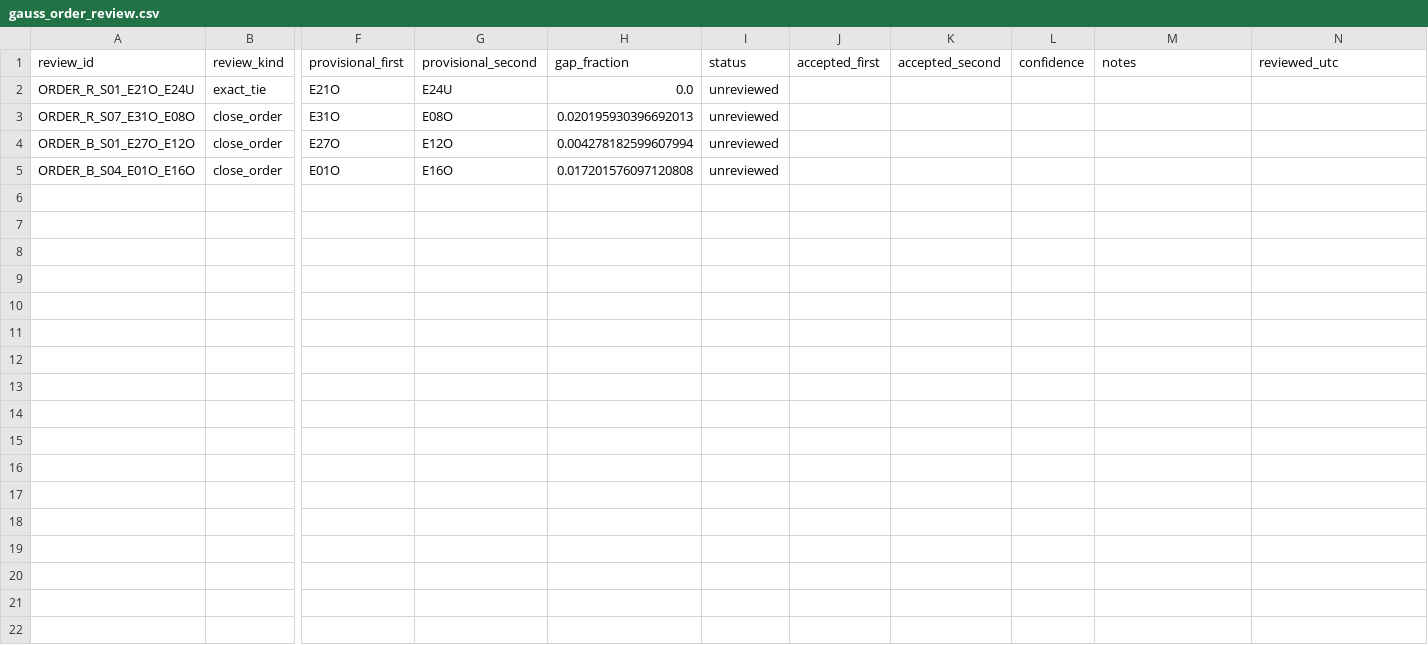
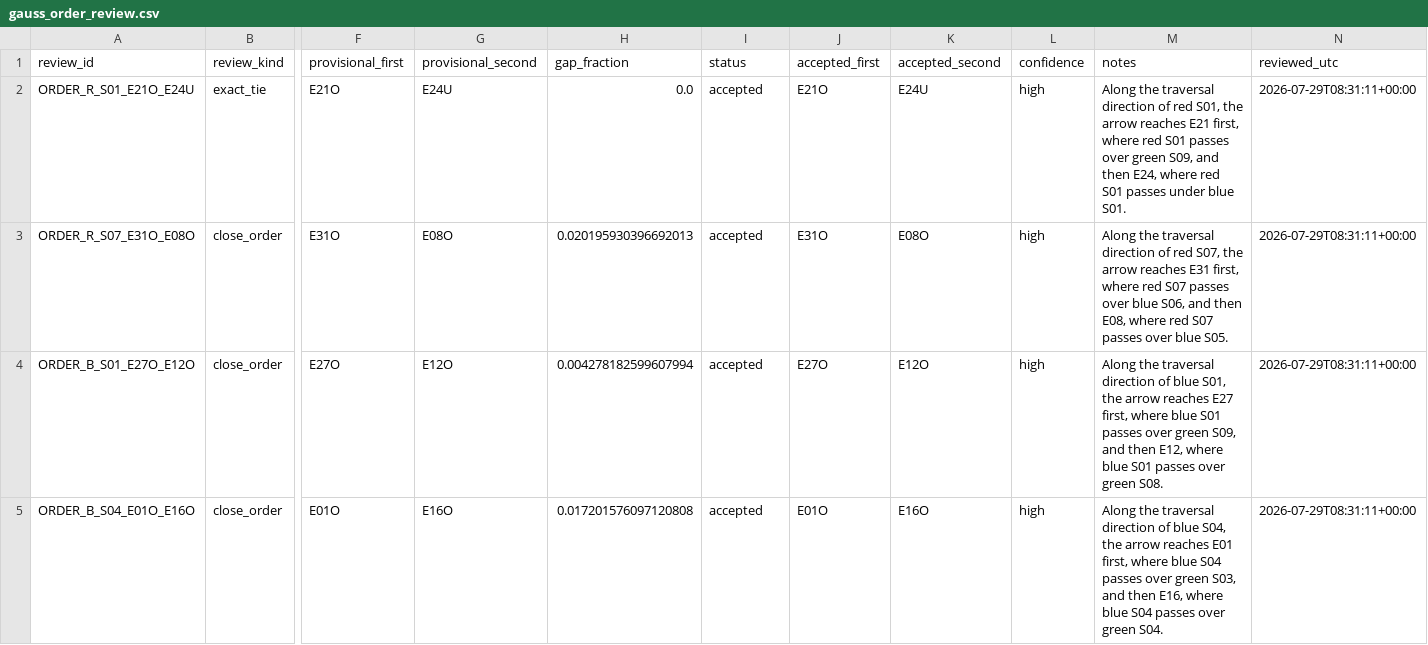
Before and after one commit to salahealer9/meru-geometry-audit, a CSV file: data/manual_digitizations/A10_P03/gauss_order_review.csv, drawn as a sheet; only a part is shown, gaps mark what is left out; the diff names each change by its address in the sheet, - before the commit and + after, or states it on an @@ line.

Commit message:
Adjudicate A10 Gauss visit order

```diff
--- a/data/manual_digitizations/A10_P03/gauss_order_review.csv
+++ b/data/manual_digitizations/A10_P03/gauss_order_review.csv
-I2:I5 (status): unreviewed
+I2:I5 (status): accepted
-J2 (accepted_first): (empty)
+J2 (accepted_first): E21O
-K2 (accepted_second): (empty)
+K2 (accepted_second): E24U
-L2:L5 (confidence): (empty)
+L2:L5 (confidence): high
-M2 (notes): (empty)
+M2 (notes): Along the traversal direction of red S01, the arrow reaches E21 first, where red S01 passes over green S09, and then E24, where red S01 passes under blue S01.
-N2:N5 (reviewed_utc): (empty)
+N2:N5 (reviewed_utc): 2026-07-29T08:31:11+00:00
-J3 (accepted_first): (empty)
+J3 (accepted_first): E31O
-K3 (accepted_second): (empty)
+K3 (accepted_second): E08O
-M3 (notes): (empty)
+M3 (notes): Along the traversal direction of red S07, the arrow reaches E31 first, where red S07 passes over blue S06, and then E08, where red S07 passes over blue S05.
-J4 (accepted_first): (empty)
+J4 (accepted_first): E27O
-K4 (accepted_second): (empty)
+K4 (accepted_second): E12O
-M4 (notes): (empty)
+M4 (notes): Along the traversal direction of blue S01, the arrow reaches E27 first, where blue S01 passes over green S09, and then E12, where blue S01 passes over green S08.
-J5 (accepted_first): (empty)
+J5 (accepted_first): E01O
-K5 (accepted_second): (empty)
+K5 (accepted_second): E16O
-M5 (notes): (empty)
+M5 (notes): Along the traversal direction of blue S04, the arrow reaches E01 first, where blue S04 passes over green S03, and then E16, where blue S04 passes over green S04.
```
Also changed, not shown: 1 other file.
